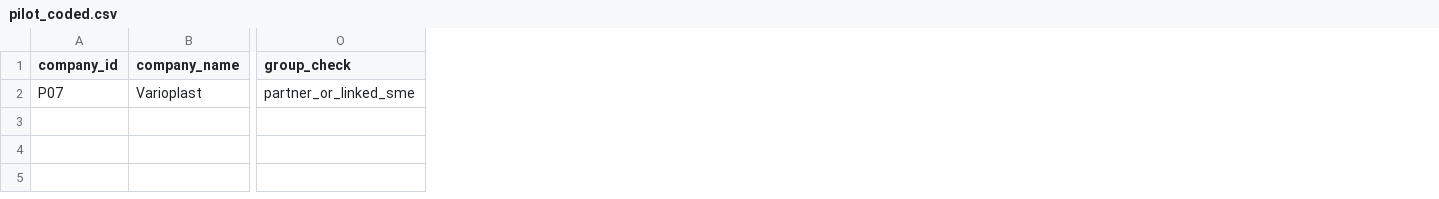
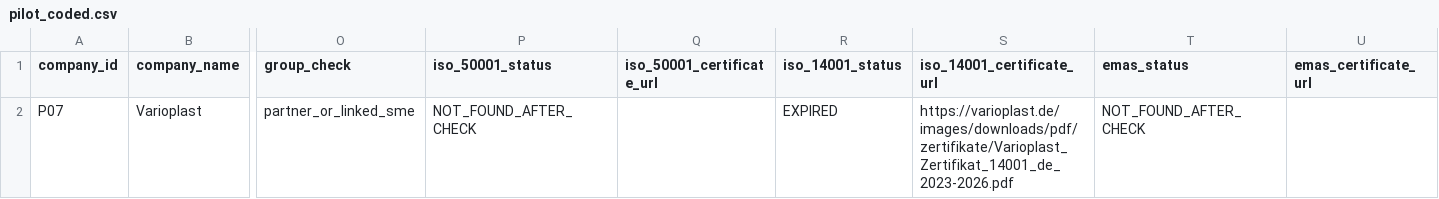
Before and after one commit to AnnaKolisnyk74/sme-etoi, a CSV file: data/pilot_coded.csv, drawn as a sheet; only a part is shown, gaps mark what is left out; the diff names each change by its address in the sheet, - before the commit and + after, or states it on an @@ line.

Commit message:
Add direct certificate fields to pilot data

```diff
--- a/data/pilot_coded.csv
+++ b/data/pilot_coded.csv
+column P (iso_50001_status), row 2: NOT_FOUND_AFTER_CHECK
+column Q (iso_50001_certificate_url), empty
+column R (iso_14001_status), row 2: EXPIRED
+column S (iso_14001_certificate_url), row 2: https://varioplast.de/images/downloads/pdf/zertifikate/Varioplast_Zertifikat_14001_de_2023-2026.pdf
+column T (emas_status), row 2: NOT_FOUND_AFTER_CHECK
+column U (emas_certificate_url), empty
```
